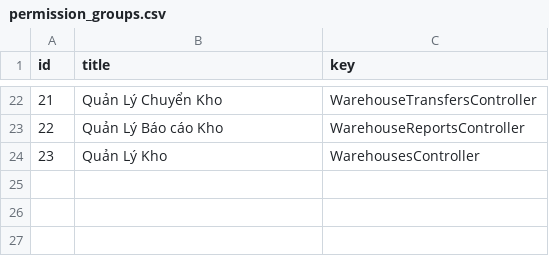
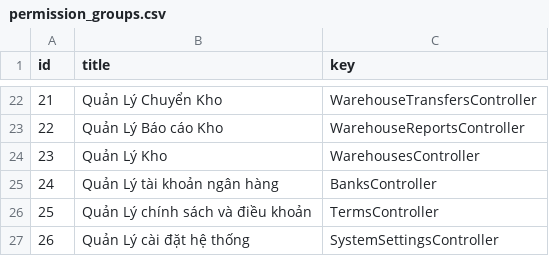
Before and after one commit to cuong1234321/os-api-donex, a CSV file: src/database/masters/permission_groups.csv, drawn as a sheet; only a part is shown, gaps mark what is left out; the diff names each change by its address in the sheet, - before the commit and + after, or states it on an @@ line.

```diff
--- a/src/database/masters/permission_groups.csv
+++ b/src/database/masters/permission_groups.csv
+row 25: 24 | Quản Lý tài khoản ngân hàng | BanksController
+row 26: 25 | Quản Lý chính sách và điều khoản | TermsController
+row 27: 26 | Quản Lý cài đặt hệ thống | SystemSettingsController
```
Also changed, not shown: src/database/masters/permissions.csv.
